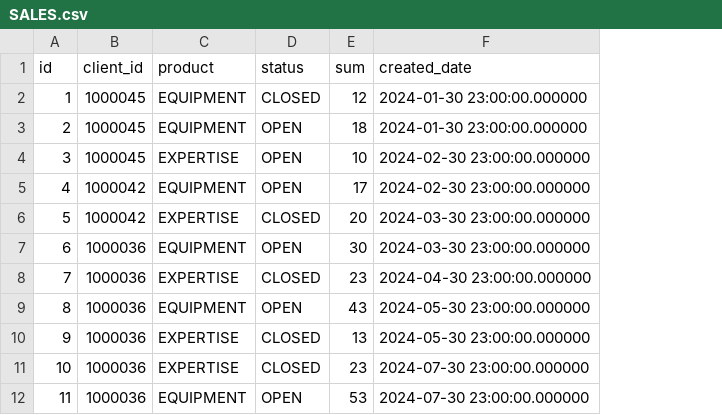
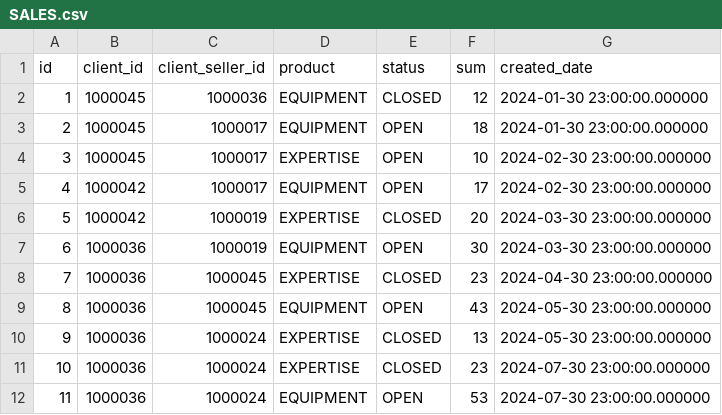
Before and after one commit to CX-Box/cxbox-demo, a CSV file: src/main/resources/db/data/SALES.csv, drawn as a sheet; the diff names each change by its address in the sheet, - before the commit and + after, or states it on an @@ line.

```diff
--- a/src/main/resources/db/data/SALES.csv
+++ b/src/main/resources/db/data/SALES.csv
+column C (client_seller_id), rows 2-12: 1000036 | 1000017 | 1000017 | 1000017 | 1000019 | 1000019 | 1000045 | 1000045 | 1000024 | 1000024 | 1000024
```
Also changed, not shown: 35 other files.
